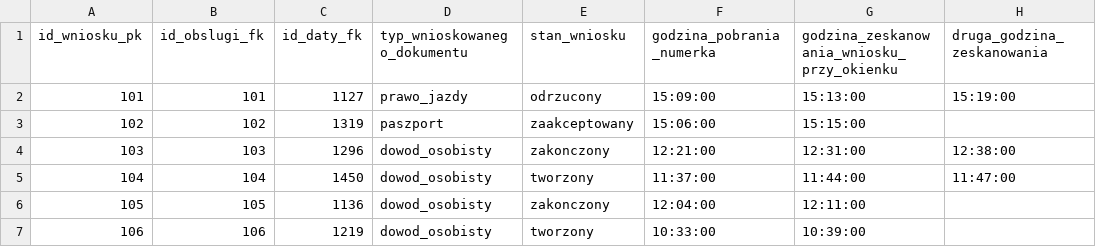
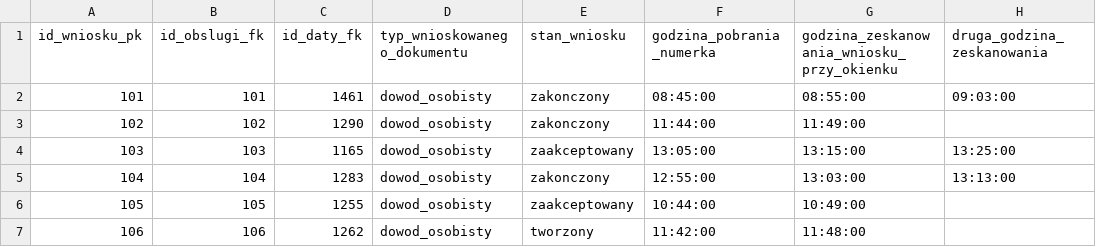
Before and after one commit to Janek1010/dataGenerator, a CSV file: datasources/wniosek2.csv, drawn as a sheet; only a part is shown; the diff covers the shown part only.

```diff
--- a/datasources/wniosek2.csv
+++ b/datasources/wniosek2.csv
@@ -1,7 +1,7 @@
 id_wniosku_pk,id_obslugi_fk,id_daty_fk,typ_wnioskowanego_dokumentu,stan_wniosku,godzina_pobrania_numerka,godzina_zeskanowania_wniosku_przy_okienku,druga_godzina_zeskanowania
-101,101,1127,prawo_jazdy,odrzucony,15:09:00,15:13:00,15:19:00
-102,102,1319,paszport,zaakceptowany,15:06:00,15:15:00,
-103,103,1296,dowod_osobisty,zakonczony,12:21:00,12:31:00,12:38:00
-104,104,1450,dowod_osobisty,tworzony,11:37:00,11:44:00,11:47:00
-105,105,1136,dowod_osobisty,zakonczony,12:04:00,12:11:00,
-106,106,1219,dowod_osobisty,tworzony,10:33:00,10:39:00,
+101,101,1461,dowod_osobisty,zakonczony,08:45:00,08:55:00,09:03:00
+102,102,1290,dowod_osobisty,zakonczony,11:44:00,11:49:00,
+103,103,1165,dowod_osobisty,zaakceptowany,13:05:00,13:15:00,13:25:00
+104,104,1283,dowod_osobisty,zakonczony,12:55:00,13:03:00,13:13:00
+105,105,1255,dowod_osobisty,zaakceptowany,10:44:00,10:49:00,
+106,106,1262,dowod_osobisty,tworzony,11:42:00,11:48:00,
```
Also changed, not shown: 124 edited cells elsewhere in this file, datasources/obsluga.csv, datasources/pracownicy.csv, 7 other files.
